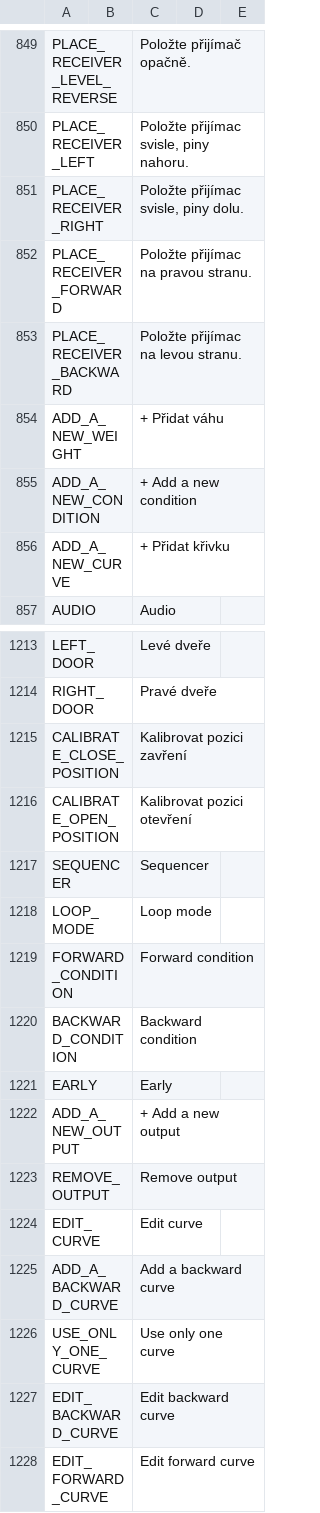
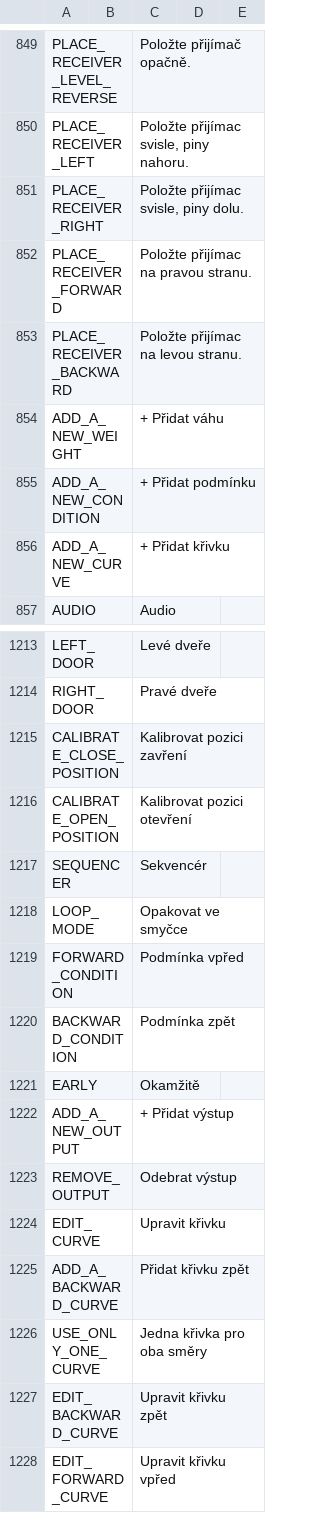
Before and after one commit to FrSkyRC/ETHOS-Feedback-Community, a CSV file: translations/ethos/cs.csv, drawn as a sheet; only a part is shown, gaps mark what is left out.

Commit message:
Sequencer translation

```diff
--- a/translations/ethos/cs.csv
+++ b/translations/ethos/cs.csv
@@ -854,3 +854,3 @@ PLACE_RECEIVER_BACKWARD,,"Položte přijímac na levou stranu."
 ADD_A_NEW_WEIGHT,,"+ Přidat váhu"
-ADD_A_NEW_CONDITION,,"+ Add a new condition"
+ADD_A_NEW_CONDITION,,"+ Přidat podmínku"
 ADD_A_NEW_CURVE,,"+ Přidat křivku"
@@ -1216,13 +1216,13 @@ CALIBRATE_CLOSE_POSITION,,"Kalibrovat pozici zavření"
 CALIBRATE_OPEN_POSITION,,"Kalibrovat pozici otevření"
-SEQUENCER,,"Sequencer"
-LOOP_MODE,,"Loop mode"
-FORWARD_CONDITION,,"Forward condition"
-BACKWARD_CONDITION,,"Backward condition"
-EARLY,,"Early"
-ADD_A_NEW_OUTPUT,,"+ Add a new output"
-REMOVE_OUTPUT,,"Remove output"
-EDIT_CURVE,,"Edit curve"
-ADD_A_BACKWARD_CURVE,,"Add a backward curve"
-USE_ONLY_ONE_CURVE,,"Use only one curve"
-EDIT_BACKWARD_CURVE,,"Edit backward curve"
-EDIT_FORWARD_CURVE,,"Edit forward curve"
+SEQUENCER,,"Sekvencér"
+LOOP_MODE,,"Opakovat ve smyčce"
+FORWARD_CONDITION,,"Podmínka vpřed"
+BACKWARD_CONDITION,,"Podmínka zpět"
+EARLY,,"Okamžitě"
+ADD_A_NEW_OUTPUT,,"+ Přidat výstup"
+REMOVE_OUTPUT,,"Odebrat výstup"
+EDIT_CURVE,,"Upravit křivku"
+ADD_A_BACKWARD_CURVE,,"Přidat křivku zpět"
+USE_ONLY_ONE_CURVE,,"Jedna křivka pro oba směry"
+EDIT_BACKWARD_CURVE,,"Upravit křivku zpět"
+EDIT_FORWARD_CURVE,,"Upravit křivku vpřed"
```
